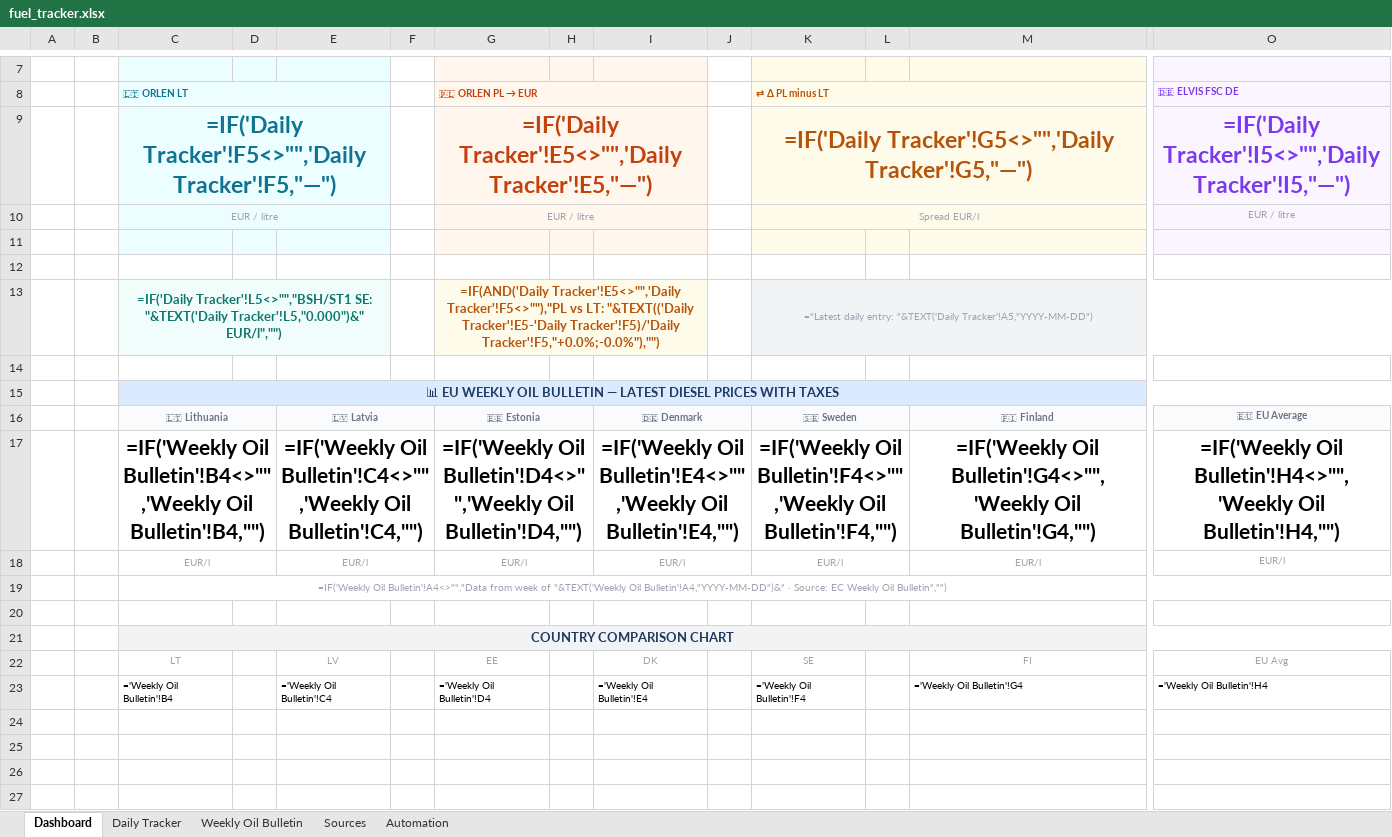
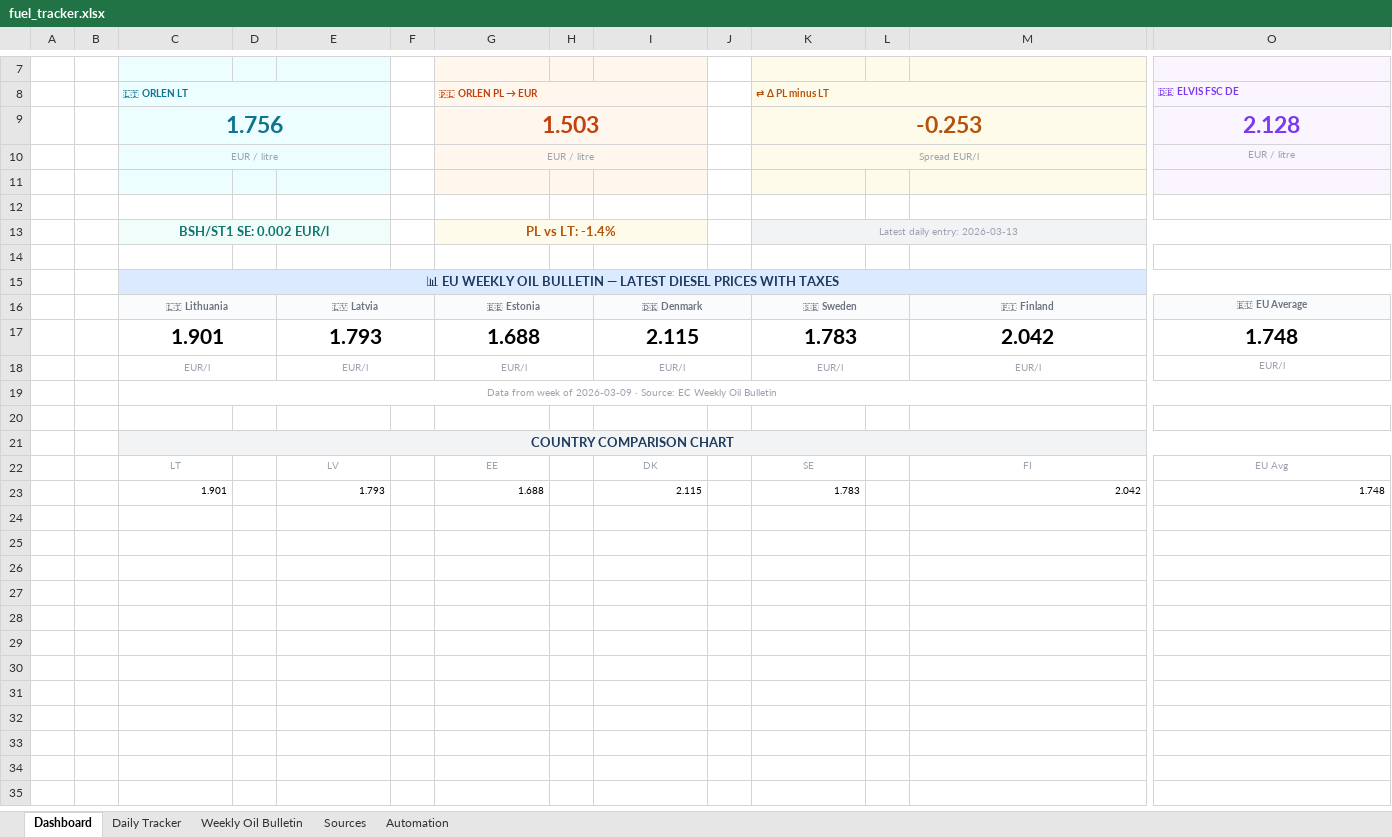
Before and after one commit to harkis123/Fuel-Tracker, an Excel workbook: fuel_tracker.xlsx, sheet Dashboard, drawn as a sheet; only a part is shown, gaps mark what is left out; the shorter side is filled out with more unchanged rows; values as stored, in another font and other column widths than the file's, no borders; formulas without a stored value are shown as written; charts and pictures not drawn; removed rows and columns are numbered as before the commit, all else as after; rows hold the shown columns only; the diff names each change by its address in the sheet, - before the commit and + after, or states it on an @@ line.

```diff
--- a/fuel_tracker.xlsx (sheet Dashboard)
+++ b/fuel_tracker.xlsx (sheet Dashboard)
-row 9:  |  | =IF('Daily Tracker'!F5<>"",'Daily Tracker'!F5,"—") |  |  |  | =IF('Daily Tracker'!E5<>"",'Daily Tracker'!E5,"—") |  |  |  | =IF('Daily Tracker'!G5<>"",'Daily Tracker'!G5,"—") |  |  | =IF('Daily Tracker'!I5<>"",'Daily Tracker'!I5,"—")
+row 9:  |  | 1.756 |  |  |  | 1.503 |  |  |  | -0.253 |  |  | 2.128
-row 13:  |  | =IF('Daily Tracker'!L5<>"","BSH/ST1 SE: "&TEXT('Daily Tracker'!L5,"0.000")&" EUR/l","") |  |  |  | =IF(AND('Daily Tracker'!E5<>"",'Daily Tracker'!F5<>""),"PL vs LT: "&TEXT(('Daily Tracker'!E5-'Daily Tracker'!F5)/'Daily Tracker'!F5,"+0.0%;-0.0%"),"") |  |  |  | ="Latest daily entry: "&TEXT('Daily Tracker'!A5,"YYYY-MM-DD")
+row 13:  |  | BSH/ST1 SE: 0.002 EUR/l |  |  |  | PL vs LT: -1.4% |  |  |  | Latest daily entry: 2026-03-13
-row 17:  |  | =IF('Weekly Oil Bulletin'!B4<>"",'Weekly Oil Bulletin'!B4,"") |  | =IF('Weekly Oil Bulletin'!C4<>"",'Weekly Oil Bulletin'!C4,"") |  | =IF('Weekly Oil Bulletin'!D4<>"",'Weekly Oil Bulletin'!D4,"") |  | =IF('Weekly Oil Bulletin'!E4<>"",'Weekly Oil Bulletin'!E4,"") |  | =IF('Weekly Oil Bulletin'!F4<>"",'Weekly Oil Bulletin'!F4,"") |  | =IF('Weekly Oil Bulletin'!G4<>"",'Weekly Oil Bulletin'!G4,"") | =IF('Weekly Oil Bulletin'!H4<>"",'Weekly Oil Bulletin'!H4,"")
+row 17:  |  | 1.901 |  | 1.793 |  | 1.688 |  | 2.115 |  | 1.783 |  | 2.042 | 1.748
-C19 (🇱🇹 ORLEN LT): =IF('Weekly Oil Bulletin'!A4<>"","Data from week of "&TEXT('Weekly Oil Bulletin'!A4,"YYYY-MM-DD")&" · Source: EC Weekly Oil Bulletin","")
+C19 (🇱🇹 ORLEN LT): Data from week of 2026-03-09 · Source: EC Weekly Oil Bulletin
-row 23:  |  | ='Weekly Oil Bulletin'!B4 |  | ='Weekly Oil Bulletin'!C4 |  | ='Weekly Oil Bulletin'!D4 |  | ='Weekly Oil Bulletin'!E4 |  | ='Weekly Oil Bulletin'!F4 |  | ='Weekly Oil Bulletin'!G4 | ='Weekly Oil Bulletin'!H4
+row 23:  |  | 1.901 |  | 1.793 |  | 1.688 |  | 2.115 |  | 1.783 |  | 2.042 | 1.748
```
Also changed, not shown: sheet Daily Tracker, charts or pictures.
